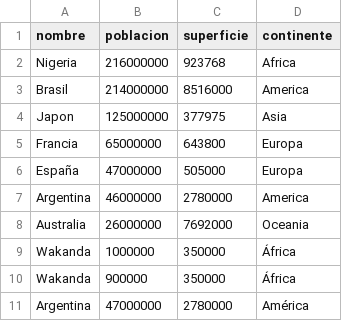
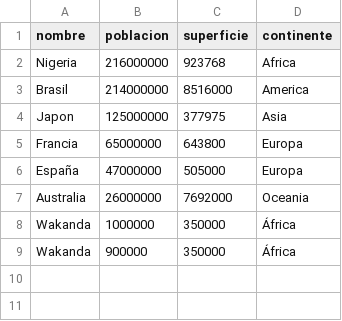
Before and after one commit to francostefanodot06/Trabajo_integradorP1, a CSV file: tpip1/src/data/paises.csv, drawn as a sheet; the diff names each change by its address in the sheet, - before the commit and + after, or states it on an @@ line.

```diff
--- a/tpip1/src/data/paises.csv
+++ b/tpip1/src/data/paises.csv
-row 7: Argentina | 46000000 | 2780000 | America
-row 11: Argentina | 47000000 | 2780000 | América
```
Also changed, not shown: 6 other files.
